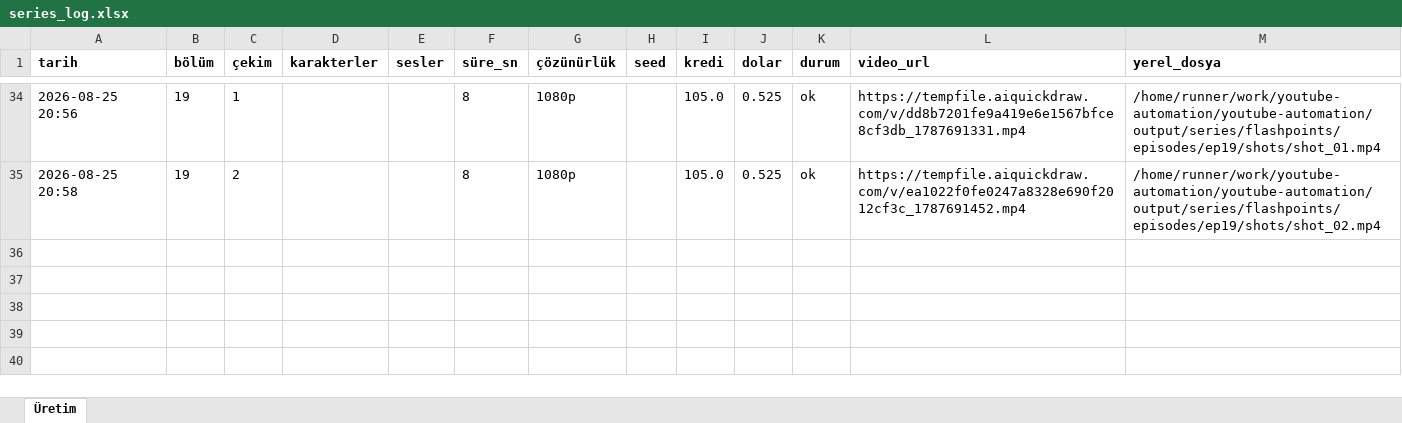
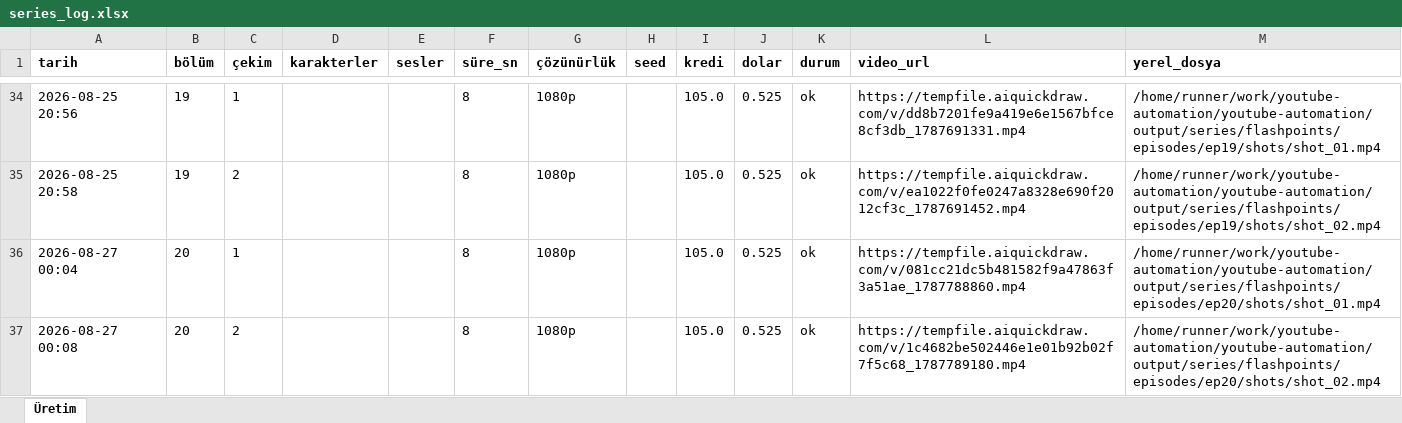
Before and after one commit to Wolkchen00/youtube-automation, an Excel workbook: shadowedhistory/flashpoints/series_log.xlsx, sheet Üretim, drawn as a sheet; only a part is shown, gaps mark what is left out; values as stored, in another font and other column widths than the file's, no borders; the diff names each change by its address in the sheet, - before the commit and + after, or states it on an @@ line.

```diff
--- a/shadowedhistory/flashpoints/series_log.xlsx (sheet Üretim)
+++ b/shadowedhistory/flashpoints/series_log.xlsx (sheet Üretim)
+row 36: 2026-08-27 00:04 | 20 | 1 |  |  | 8 | 1080p |  | 105.0 | 0.525 | ok | https://tempfile.aiquickdraw.com/v/081cc21dc5b481582f9a47863f3a51ae_1787788860.mp4 | /home/runner/work/youtube-automation/youtube-automation/output/series/flashpoints/episodes/ep20/shots/shot_01.mp4
+row 37: 2026-08-27 00:08 | 20 | 2 |  |  | 8 | 1080p |  | 105.0 | 0.525 | ok | https://tempfile.aiquickdraw.com/v/1c4682be502446e1e01b92b02f7f5c68_1787789180.mp4 | /home/runner/work/youtube-automation/youtube-automation/output/series/flashpoints/episodes/ep20/shots/shot_02.mp4
```
Also changed, not shown: 6 other files.
